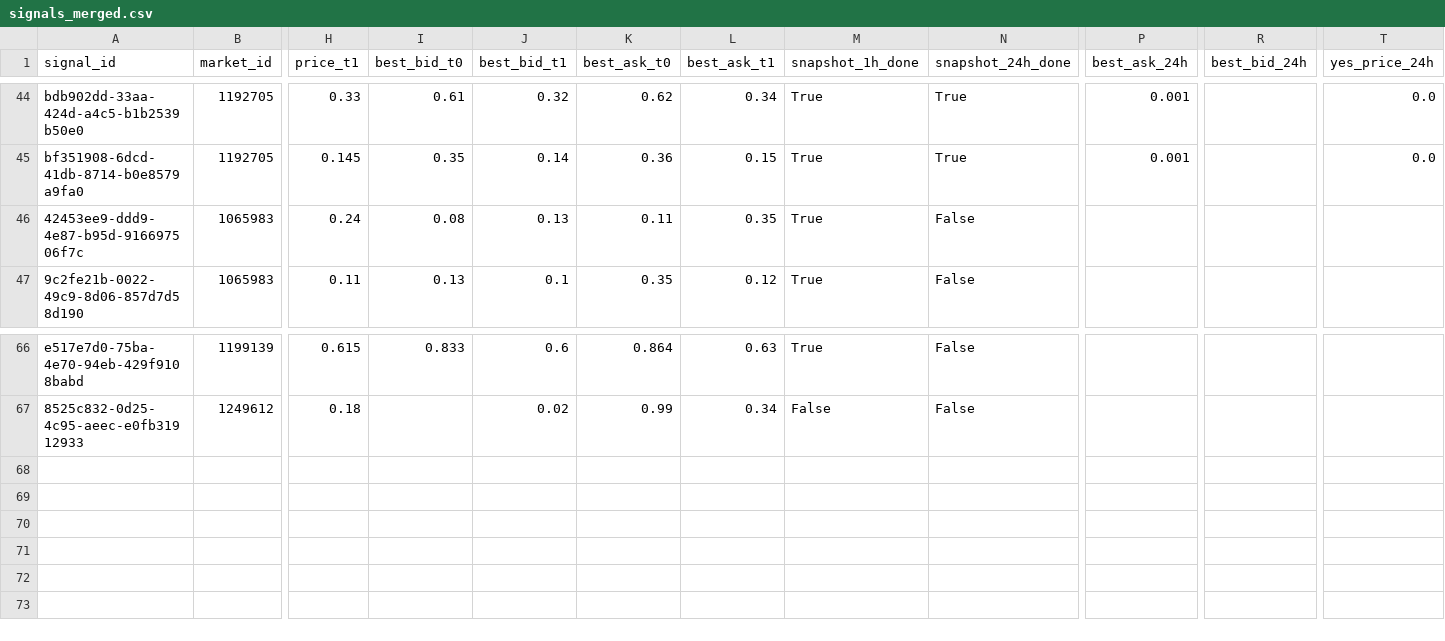
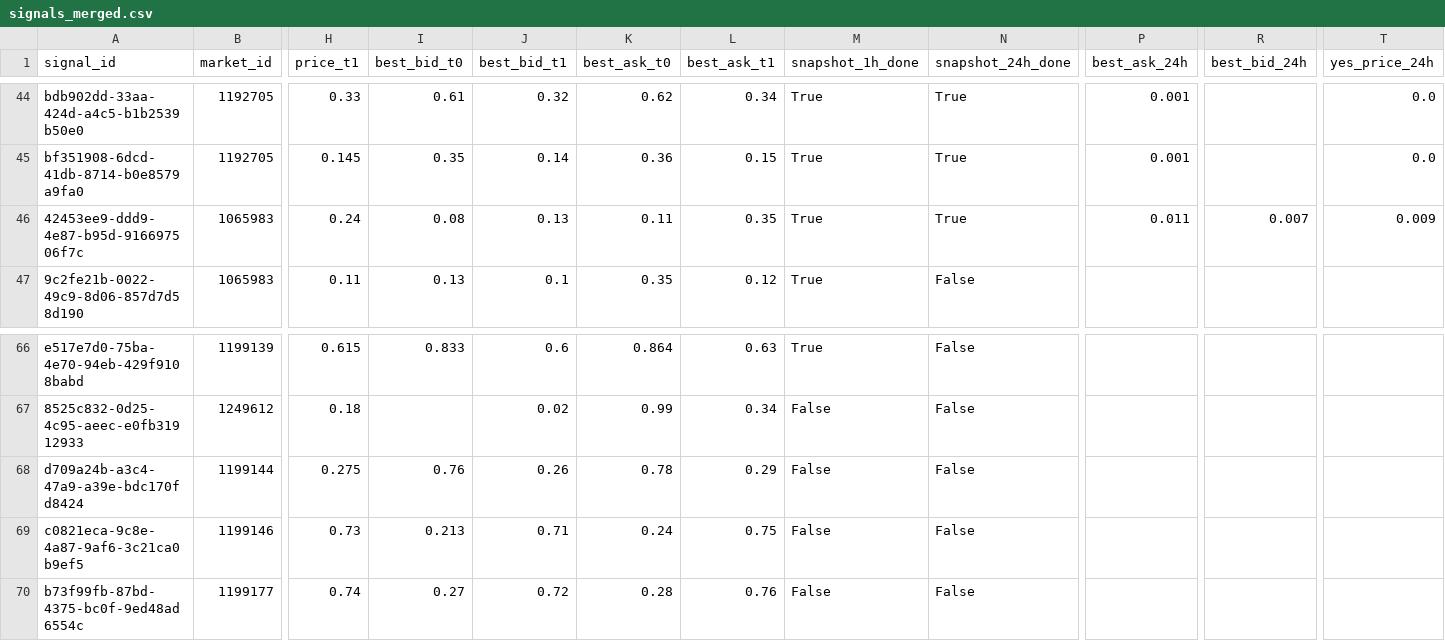
Before and after one commit to arshak-avagyan/fetch_data_test_repo, a CSV file: data/signals_merged.csv, drawn as a sheet; only a part is shown, gaps mark what is left out; rows hold the shown columns only; the diff names each change by its address in the sheet, - before the commit and + after, or states it on an @@ line.

Commit message:
Workflow Run
Files changed:
M	data/market_change.csv
M	data/polymarket_flat_markets_t0.csv
M	data/polymarket_flat_markets_t1.csv
M	data/signals.csv
M	data/signals_merged.csv
M	data/signals_snapshots.csv

```diff
--- a/data/signals_merged.csv
+++ b/data/signals_merged.csv
-N46 (snapshot_24h_done): False
+N46 (snapshot_24h_done): True
-P46 (best_ask_24h): (empty)
+P46 (best_ask_24h): 0.011
-R46 (best_bid_24h): (empty)
+R46 (best_bid_24h): 0.007
-T46 (yes_price_24h): (empty)
+T46 (yes_price_24h): 0.009
+row 68: d709a24b-a3c4-47a9-a39e-bdc170fd8424 | 1199144 | 0.275 | 0.76 | 0.26 | 0.78 | 0.29 | False | False
+row 69: c0821eca-9c8e-4a87-9af6-3c21ca0b9ef5 | 1199146 | 0.73 | 0.213 | 0.71 | 0.24 | 0.75 | False | False
+row 70: b73f99fb-87bd-4375-bc0f-9ed48ad6554c | 1199177 | 0.74 | 0.27 | 0.72 | 0.28 | 0.76 | False | False
```
Also changed, not shown: data/signals.csv, data/signals_snapshots.csv, 2 other files.
